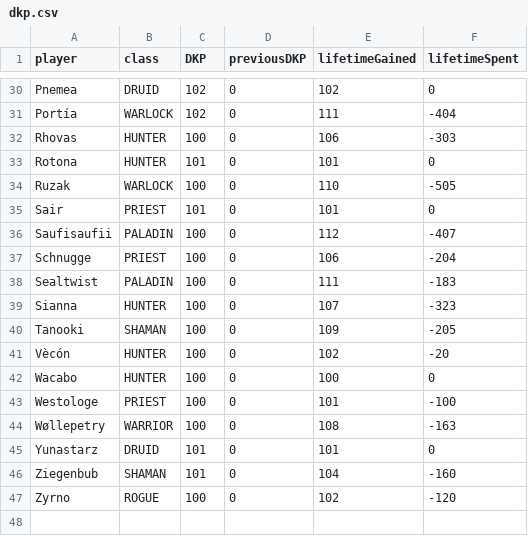
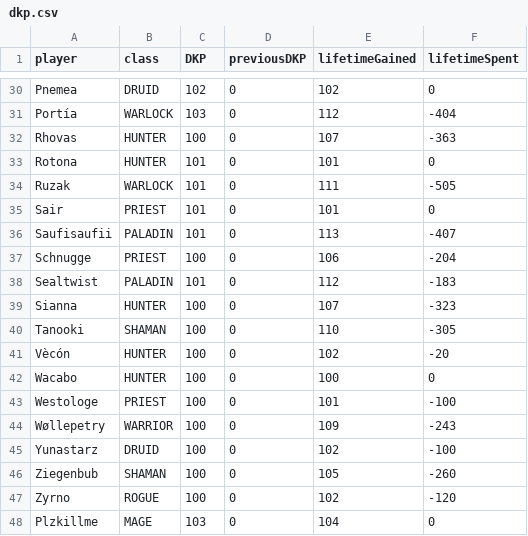
Before and after one commit to VacaboNariel/Nariel, a CSV file: dkp.csv, drawn as a sheet; only a part is shown, gaps mark what is left out; the diff covers the shown part only; the diff names each change by its address in the sheet, - before the commit and + after, or states it on an @@ line.

```diff
--- a/dkp.csv
+++ b/dkp.csv
-C31 (DKP): 102
+C31 (DKP): 103
-E31 (lifetimeGained): 111
+E31 (lifetimeGained): 112
-E32 (lifetimeGained): 106
+E32 (lifetimeGained): 107
-F32 (lifetimeSpent): -303
+F32 (lifetimeSpent): -363
-C34 (DKP): 100
+C34 (DKP): 101
-E34 (lifetimeGained): 110
+E34 (lifetimeGained): 111
-C36 (DKP): 100
+C36 (DKP): 101
-E36 (lifetimeGained): 112
+E36 (lifetimeGained): 113
-C38 (DKP): 100
+C38 (DKP): 101
-E38 (lifetimeGained): 111
+E38 (lifetimeGained): 112
-E40 (lifetimeGained): 109
+E40 (lifetimeGained): 110
-F40 (lifetimeSpent): -205
+F40 (lifetimeSpent): -305
-E44 (lifetimeGained): 108
+E44 (lifetimeGained): 109
-F44 (lifetimeSpent): -163
+F44 (lifetimeSpent): -243
-C45:C46 (DKP): 101
+C45:C46 (DKP): 100
-E45 (lifetimeGained): 101
+E45 (lifetimeGained): 102
-F45 (lifetimeSpent): 0
+F45 (lifetimeSpent): -100
-E46 (lifetimeGained): 104
+E46 (lifetimeGained): 105
-F46 (lifetimeSpent): -160
+F46 (lifetimeSpent): -260
+row 48: Plzkillme | MAGE | 103 | 0 | 104 | 0
```
Also changed, not shown: 36 edited cells elsewhere in this file.
